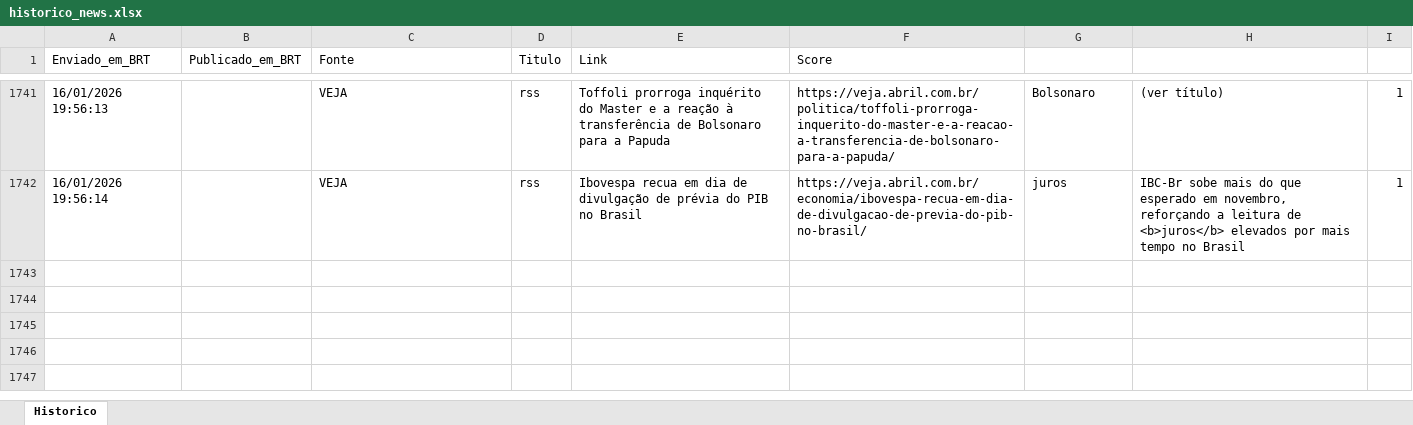
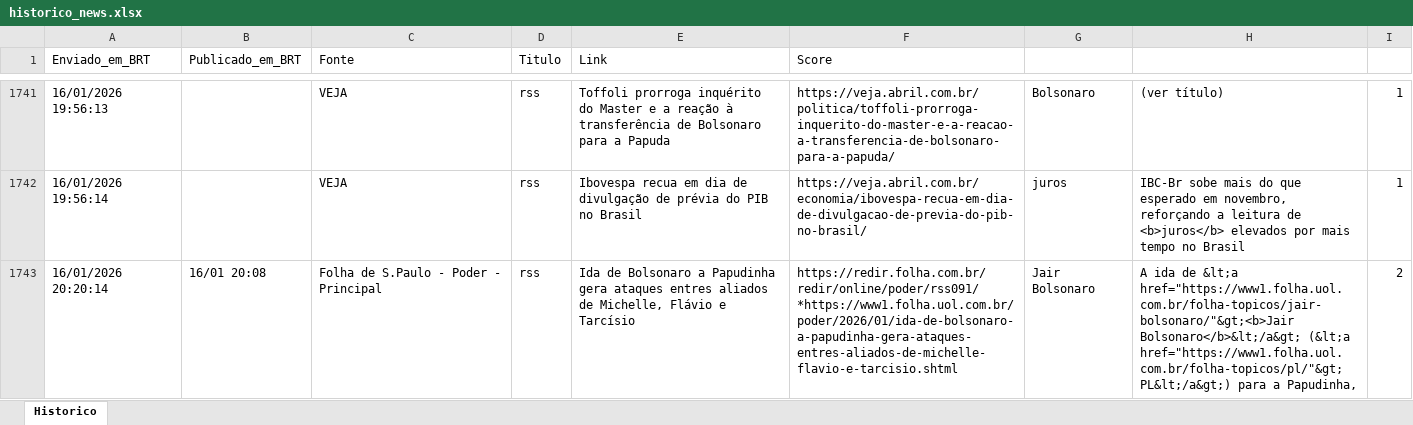
Before and after one commit to LucasPin45/ZanattaNews, an Excel workbook: historico_news.xlsx, sheet Historico, drawn as a sheet; only a part is shown, gaps mark what is left out; values as stored, in another font and other column widths than the file's, no borders; the diff names each change by its address in the sheet, - before the commit and + after, or states it on an @@ line.

```diff
--- a/historico_news.xlsx (sheet Historico)
+++ b/historico_news.xlsx (sheet Historico)
+row 1743: 16/01/2026 20:20:14 | 16/01 20:08 | Folha de S.Paulo - Poder - Principal | rss | Ida de Bolsonaro a Papudinha gera ataques entres aliados de Michelle, Flávio e Tarcísio | https://redir.folha.com.br/redir/online/poder/rss091/*https://www1.folha.uol.com.br/poder/2026/01/ida-de-bolsonaro-a-papudinha-gera-ataques-entres-aliados-de-michelle-flavio-e-tarcisio.shtml | Jair Bolsonaro | A ida de &lt;a href="https://www1.folha.uol.com.br/folha-topicos/jair-bolsonaro/"&gt;<b>Jair Bolsonaro</b>&lt;/a&gt; (&lt;a href="https://www1.folha.uol.com.br/folha-topicos/pl/"&gt;PL&lt;/a&gt;) para a Papudinha, | 2
```
Also changed, not shown: 1 other file.
